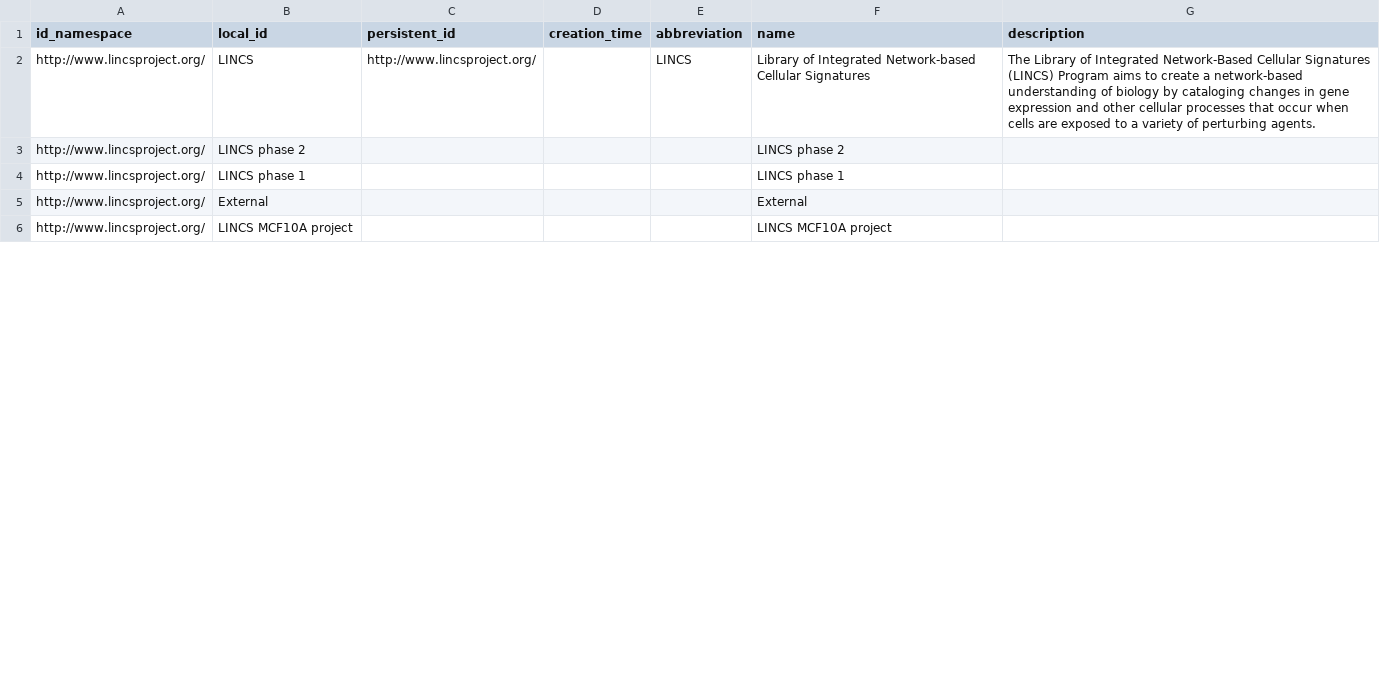
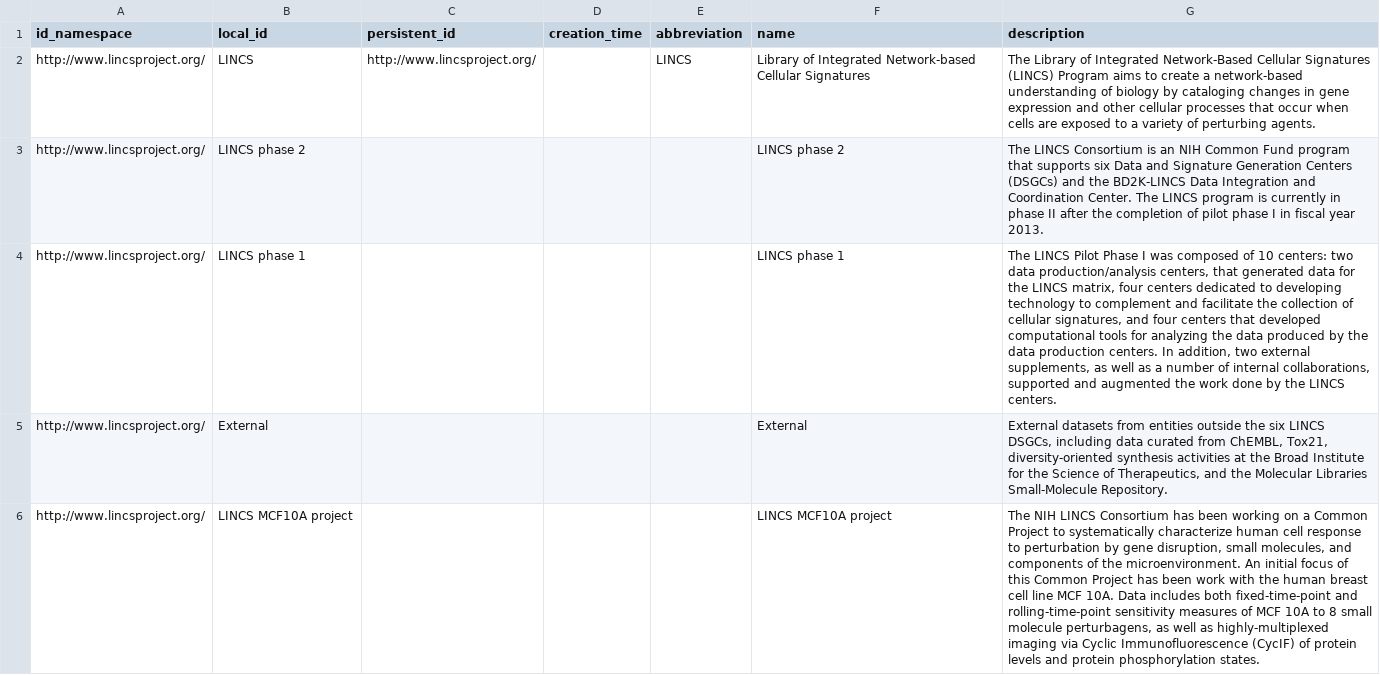
Before and after one commit to MaayanLab/LINCS-metadata, a TSV file: c2m2_level1/project.tsv, drawn as a sheet; only a part is shown; the diff covers the shown part only; the diff names each change by its address in the sheet, - before the commit and + after, or states it on an @@ line.

Commit message:
LINCS proteomics data dump

```diff
--- a/c2m2_level1/project.tsv
+++ b/c2m2_level1/project.tsv
-G3 (description): (empty)
+G3 (description): The LINCS Consortium is an NIH Common Fund program that supports six Data and Signature Generation Centers (DSGCs) and the BD2K-LINCS Data Integration and Coordination Center. The LINCS program is currently in phase II after the completion of pilot phase I in fiscal year 2013.
-G4 (description): (empty)
+G4 (description): The LINCS Pilot Phase I was composed of 10 centers: two data production/analysis centers, that generated data for the LINCS matrix, four centers dedicated to developing technology to complement and facilitate the collection of cellular signatures, and four centers that developed computational tools for analyzing the data produced by the data production centers. In addition, two external supplements, as well as a number of internal collaborations, supported and augmented the work done by the LINCS centers.
-G5 (description): (empty)
+G5 (description): External datasets from entities outside the six LINCS DSGCs, including data curated from ChEMBL, Tox21, diversity-oriented synthesis activities at the Broad Institute for the Science of Therapeutics, and the Molecular Libraries Small-Molecule Repository.
-G6 (description): (empty)
+G6 (description): The NIH LINCS Consortium has been working on a Common Project to systematically characterize human cell response to perturbation by gene disruption, small molecules, and components of the microenvironment. An initial focus of this Common Project has been work with the human breast cell line MCF 10A. Data includes both fixed-time-point and rolling-time-point sensitivity measures of MCF 10A to 8 small molecule perturbagens, as well as highly-multiplexed imaging via Cyclic Immunofluorescence (CycIF) of protein levels and protein phosphorylation states.
```
Also changed, not shown: 3 added rows and 5 edited cells elsewhere in this file, c2m2_level1/project_in_project.tsv, c2m2_level1/subject.tsv, 1 other file.
